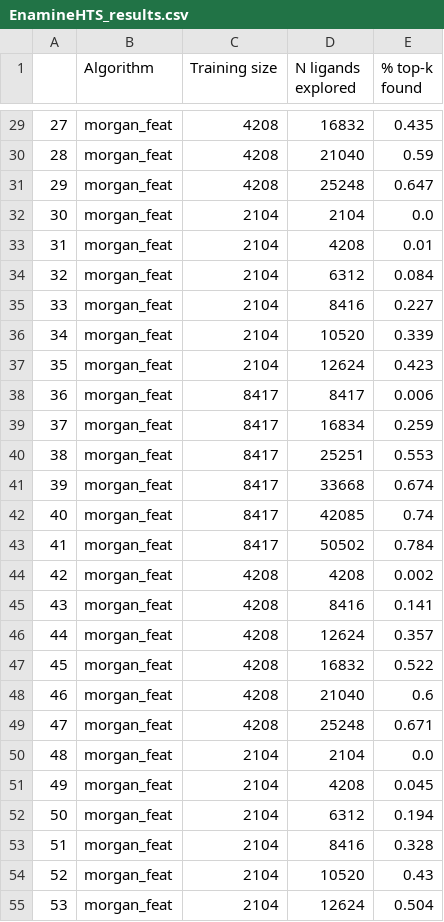
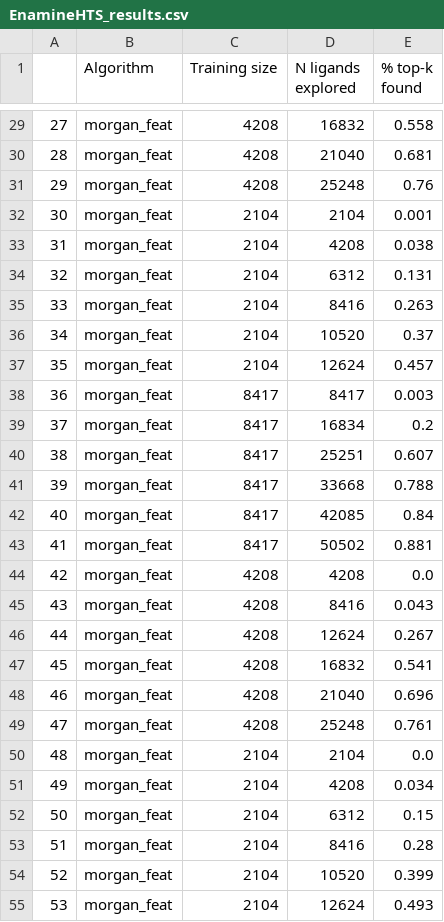
Before and after one commit to TalusBio/dockop, a CSV file: processed_data/EnamineHTS_results.csv, drawn as a sheet; only a part is shown, gaps mark what is left out; the diff covers the shown part only.

```diff
--- a/processed_data/EnamineHTS_results.csv
+++ b/processed_data/EnamineHTS_results.csv
@@ -29,27 +29,27 @@
-27,morgan_feat,4208,16832,0.435
-28,morgan_feat,4208,21040,0.59
-29,morgan_feat,4208,25248,0.647
-30,morgan_feat,2104,2104,0.0
-31,morgan_feat,2104,4208,0.01
-32,morgan_feat,2104,6312,0.084
-33,morgan_feat,2104,8416,0.227
-34,morgan_feat,2104,10520,0.339
-35,morgan_feat,2104,12624,0.423
-36,morgan_feat,8417,8417,0.006
-37,morgan_feat,8417,16834,0.259
-38,morgan_feat,8417,25251,0.553
-39,morgan_feat,8417,33668,0.674
-40,morgan_feat,8417,42085,0.74
-41,morgan_feat,8417,50502,0.784
-42,morgan_feat,4208,4208,0.002
-43,morgan_feat,4208,8416,0.141
-44,morgan_feat,4208,12624,0.357
-45,morgan_feat,4208,16832,0.522
-46,morgan_feat,4208,21040,0.6
-47,morgan_feat,4208,25248,0.671
+27,morgan_feat,4208,16832,0.558
+28,morgan_feat,4208,21040,0.681
+29,morgan_feat,4208,25248,0.76
+30,morgan_feat,2104,2104,0.001
+31,morgan_feat,2104,4208,0.038
+32,morgan_feat,2104,6312,0.131
+33,morgan_feat,2104,8416,0.263
+34,morgan_feat,2104,10520,0.37
+35,morgan_feat,2104,12624,0.457
+36,morgan_feat,8417,8417,0.003
+37,morgan_feat,8417,16834,0.2
+38,morgan_feat,8417,25251,0.607
+39,morgan_feat,8417,33668,0.788
+40,morgan_feat,8417,42085,0.84
+41,morgan_feat,8417,50502,0.881
+42,morgan_feat,4208,4208,0.0
+43,morgan_feat,4208,8416,0.043
+44,morgan_feat,4208,12624,0.267
+45,morgan_feat,4208,16832,0.541
+46,morgan_feat,4208,21040,0.696
+47,morgan_feat,4208,25248,0.761
 48,morgan_feat,2104,2104,0.0
-49,morgan_feat,2104,4208,0.045
-50,morgan_feat,2104,6312,0.194
-51,morgan_feat,2104,8416,0.328
-52,morgan_feat,2104,10520,0.43
-53,morgan_feat,2104,12624,0.504
+49,morgan_feat,2104,4208,0.034
+50,morgan_feat,2104,6312,0.15
+51,morgan_feat,2104,8416,0.28
+52,morgan_feat,2104,10520,0.399
+53,morgan_feat,2104,12624,0.493
```
Also changed, not shown: 26 edited cells elsewhere in this file, processed_data/EnamineHTS_embedding_results.csv, 4 other files.
